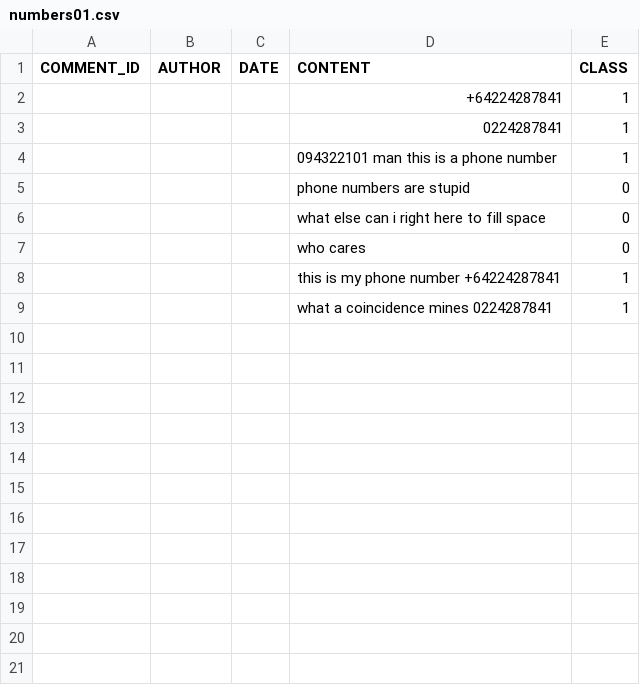
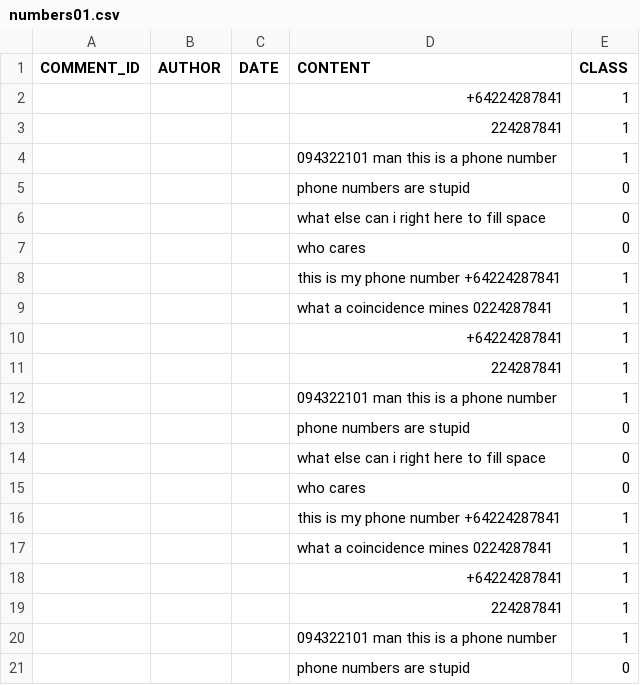
Before and after one commit to natowb/snorkel, a CSV file: spam/data/numbers01.csv, drawn as a sheet; only a part is shown; the shorter side is filled out with more unchanged rows; the diff covers the shown part only.

Commit message:
testing phone number regex

```diff
--- a/spam/data/numbers01.csv
+++ b/spam/data/numbers01.csv
@@ -2,2 +2,20 @@ COMMENT_ID,AUTHOR,DATE,CONTENT,CLASS
 ,,,+64224287841,1
-,,,0224287841,1
+,,,224287841,1
+,,,094322101 man this is a phone number,1
+,,,phone numbers are stupid,0
+,,,what else can i right here to fill space,0
+,,,who cares ,0
+,,,this is my phone number +64224287841,1
+,,,what a coincidence mines 0224287841,1
+,,,+64224287841,1
+,,,224287841,1
+,,,094322101 man this is a phone number,1
+,,,phone numbers are stupid,0
+,,,what else can i right here to fill space,0
+,,,who cares ,0
+,,,this is my phone number +64224287841,1
+,,,what a coincidence mines 0224287841,1
+,,,+64224287841,1
+,,,224287841,1
+,,,094322101 man this is a phone number,1
+,,,phone numbers are stupid,0
```
Also changed, not shown: 38 added rows elsewhere in this file, 1 other file.
